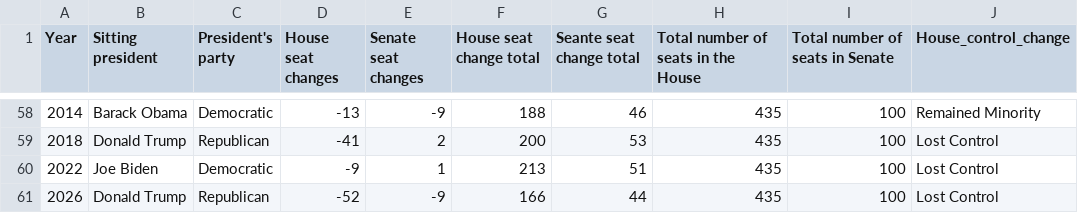
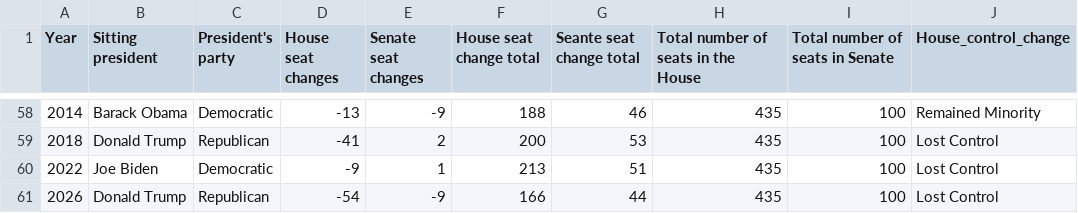
Before and after one commit to winkitude/winkitude.github.io, a CSV file: charts/midterms.csv, drawn as a sheet; only a part is shown, gaps mark what is left out; the diff names each change by its address in the sheet, - before the commit and + after, or states it on an @@ line.

Commit message:
Update website

```diff
--- a/charts/midterms.csv
+++ b/charts/midterms.csv
-D61 (House seat changes): -52
+D61 (House seat changes): -54
```
